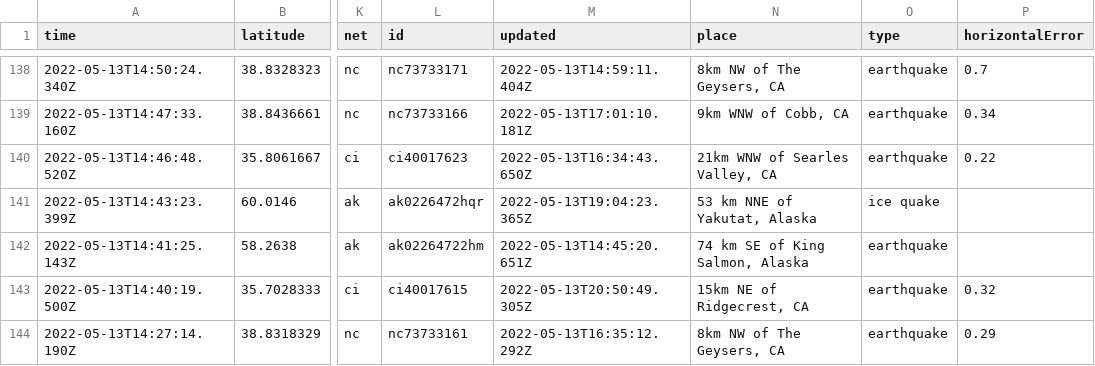
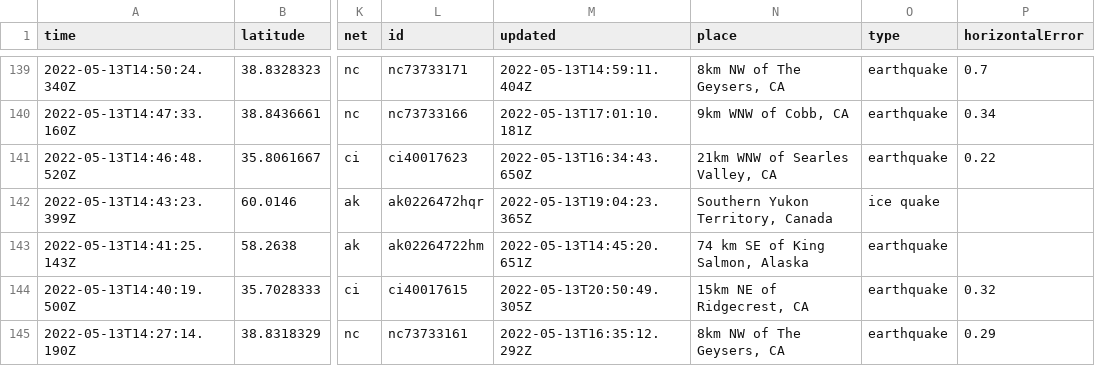
Before and after one commit to kmaepetrin/nicar22-github-actions, a CSV file: usgs_current.csv, drawn as a sheet; only a part is shown, gaps mark what is left out; addresses are those after the commit; the diff covers the shown part only; the diff names each change by its address in the sheet, - before the commit and + after, or states it on an @@ line.

```diff
--- a/usgs_current.csv
+++ b/usgs_current.csv
-N142 (place): 53 km NNE of Yakutat, Alaska
+N142 (place): Southern Yukon Territory, Canada
```
Also changed, not shown: 1 added row, 6 removed rows and 8 edited cells elsewhere in this file, 1 other file.
